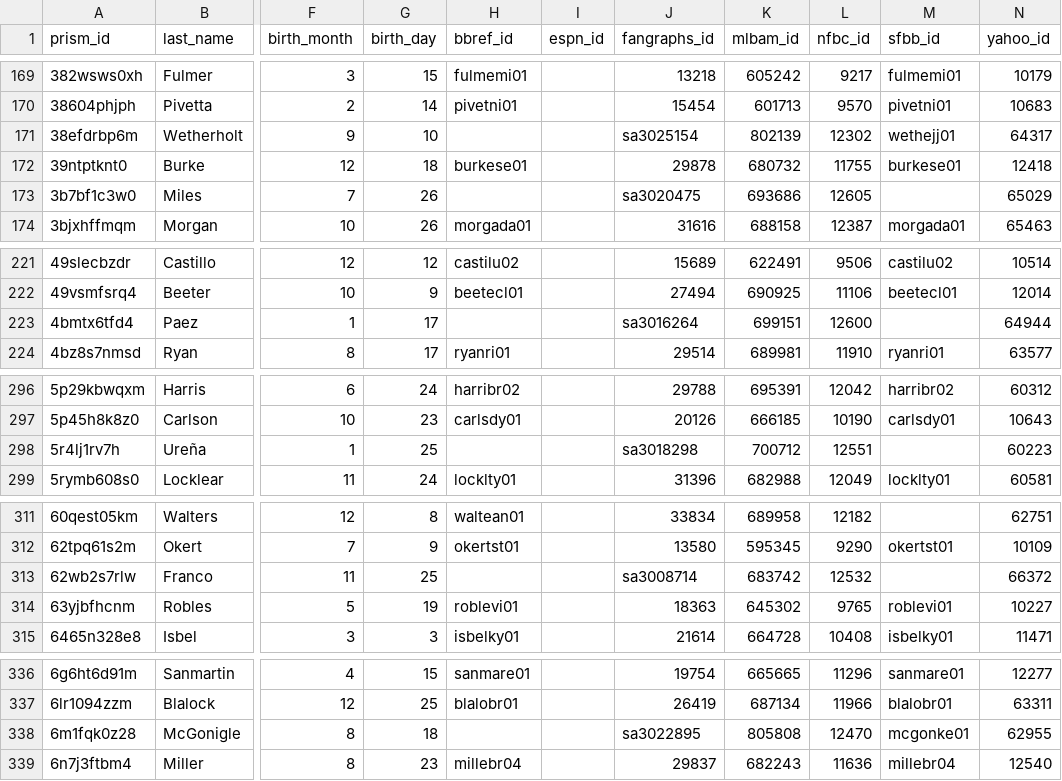
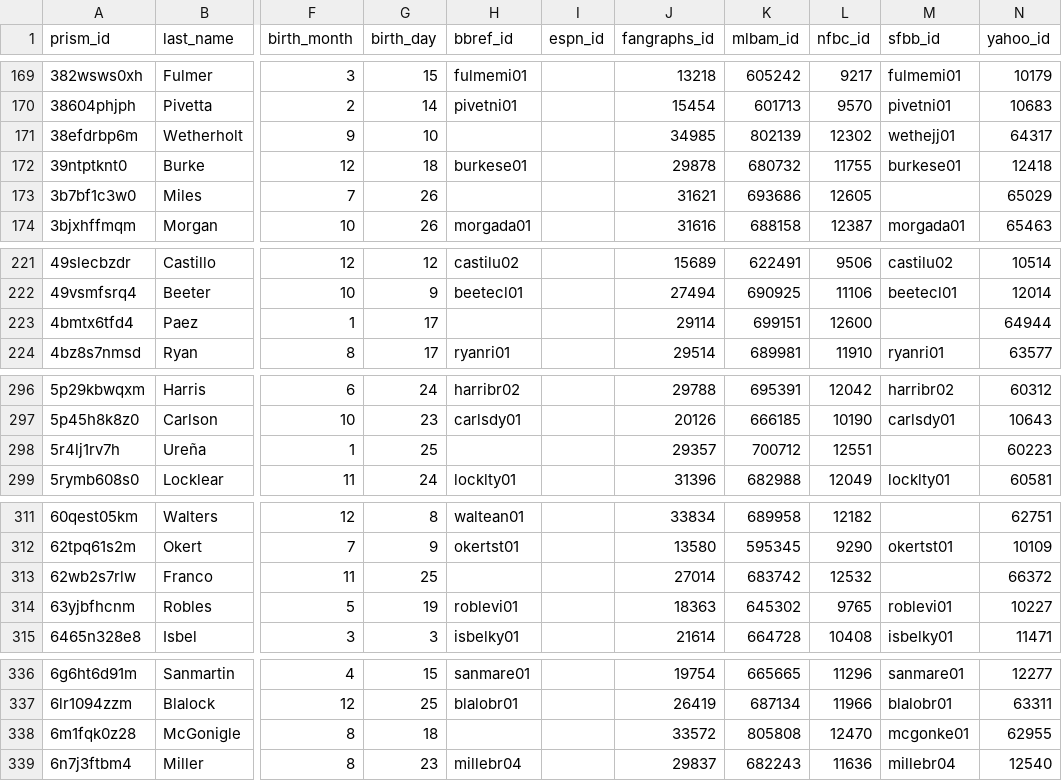
Before and after one commit to StatsVine/prism-crosswalk-data, a CSV file: data/mlb/players.csv, drawn as a sheet; only a part is shown, gaps mark what is left out; the diff covers the shown part only; the diff names each change by its address in the sheet, - before the commit and + after, or states it on an @@ line.

Commit message:
Add a bunch of FG ids for debuts (fixes #551)

```diff
--- a/data/mlb/players.csv
+++ b/data/mlb/players.csv
-J171 (fangraphs_id): sa3025154
+J171 (fangraphs_id): 34985
-J173 (fangraphs_id): sa3020475
+J173 (fangraphs_id): 31621
-J223 (fangraphs_id): sa3016264
+J223 (fangraphs_id): 29114
-J298 (fangraphs_id): sa3018298
+J298 (fangraphs_id): 29357
-J313 (fangraphs_id): sa3008714
+J313 (fangraphs_id): 27014
-J338 (fangraphs_id): sa3022895
+J338 (fangraphs_id): 33572
```
Also changed, not shown: 16 edited cells elsewhere in this file.
